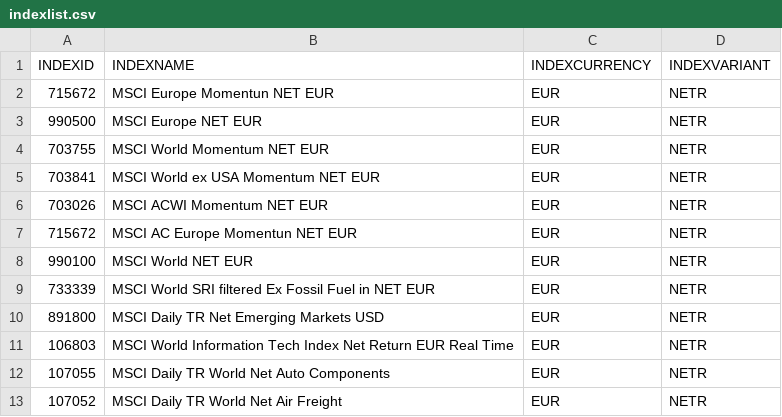
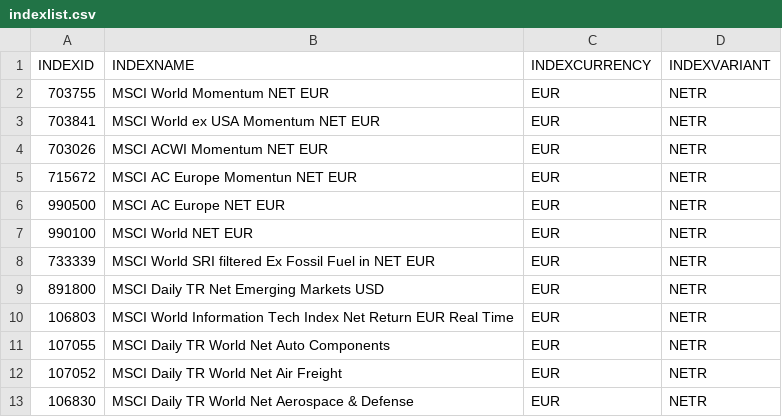
Before and after one commit to mirkosertic/MSCI, a CSV file: indexlist.csv, drawn as a sheet; only a part is shown; the shorter side is filled out with more unchanged rows.

Commit message:
Update indexlist.csv
Added MSCI Europe

```diff
--- a/indexlist.csv
+++ b/indexlist.csv
@@ -1,4 +1,2 @@
 INDEXID,INDEXNAME,INDEXCURRENCY,INDEXVARIANT
-715672,MSCI Europe Momentun NET EUR,EUR,NETR
-990500,MSCI Europe NET EUR,EUR,NETR
 703755,MSCI World Momentum NET EUR,EUR,NETR
@@ -7,2 +5,3 @@ INDEXID,INDEXNAME,INDEXCURRENCY,INDEXVARIANT
 715672,MSCI AC Europe Momentun NET EUR,EUR,NETR
+990500,MSCI AC Europe NET EUR,EUR,NETR
 990100,MSCI World NET EUR,EUR,NETR
```
